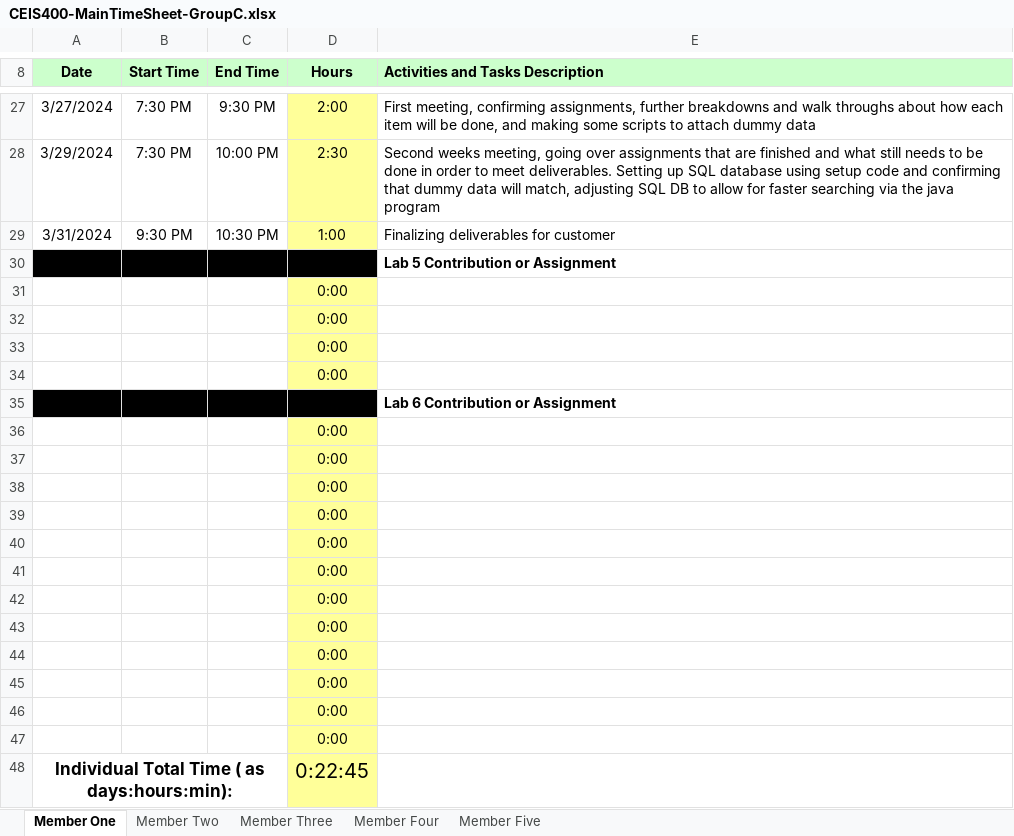
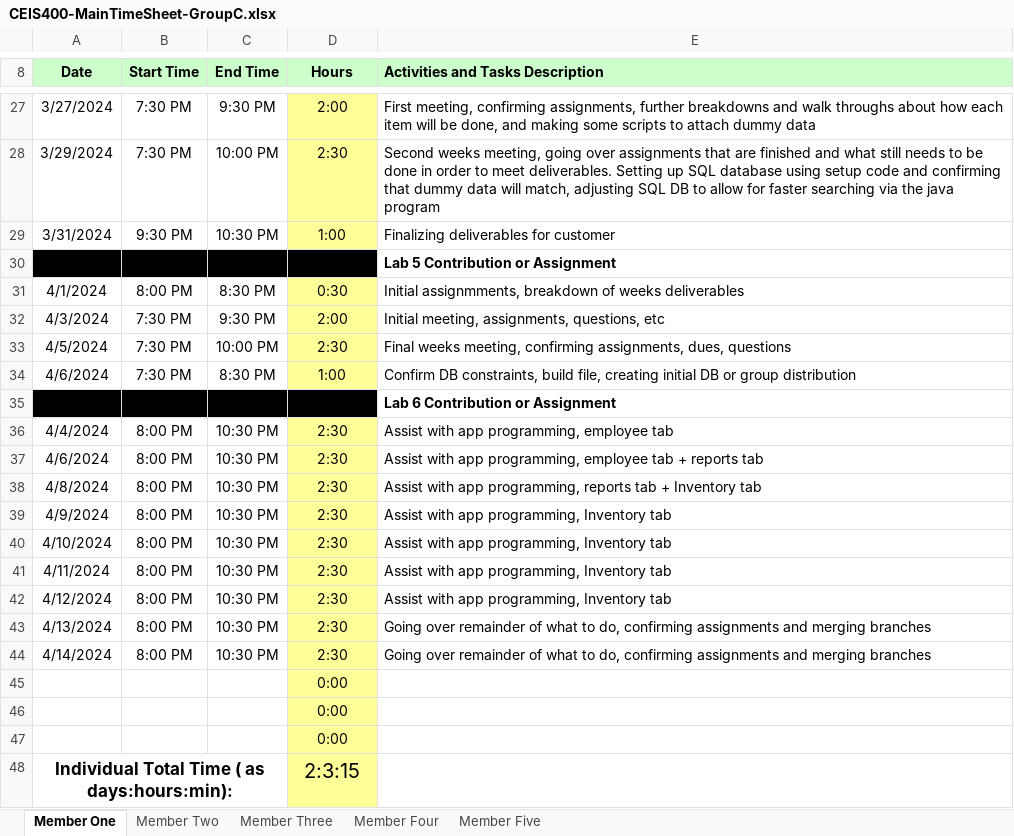
Before and after one commit to GiltedShadow/silver-goggles, an Excel workbook: Time Tracking/CEIS400-MainTimeSheet-GroupC.xlsx, sheet Member One, drawn as a sheet; only a part is shown, gaps mark what is left out; values as stored, in another font and other column widths than the file's, no borders; removed rows and columns are numbered as before the commit, all else as after; the diff names each change by its address in the sheet, - before the commit and + after, or states it on an @@ line.

Commit message:
Time sheets update
pulling everyone for week 6 turnin

```diff
--- a/Time Tracking/CEIS400-MainTimeSheet-GroupC.xlsx (sheet Member One)
+++ b/Time Tracking/CEIS400-MainTimeSheet-GroupC.xlsx (sheet Member One)
+row 31: 4/1/2024 | 8:00 PM | 8:30 PM | 0:30 | Initial assignmments, breakdown of weeks deliverables
+row 32: 4/3/2024 | 7:30 PM | 9:30 PM | 2:00 | Initial meeting, assignments, questions, etc
+row 33: 4/5/2024 | 7:30 PM | 10:00 PM | 2:30 | Final weeks meeting, confirming assignments, dues, questions
+row 34: 4/6/2024 | 7:30 PM | 8:30 PM | 1:00 | Confirm DB constraints, build file, creating initial DB or group distribution
+row 36: 4/4/2024 | 8:00 PM | 10:30 PM | 2:30 | Assist with app programming, employee tab
+row 37: 4/6/2024 | 8:00 PM | 10:30 PM | 2:30 | Assist with app programming, employee tab + reports tab
+row 38: 4/8/2024 | 8:00 PM | 10:30 PM | 2:30 | Assist with app programming, reports tab + Inventory tab
+row 39: 4/9/2024 | 8:00 PM | 10:30 PM | 2:30 | Assist with app programming, Inventory tab
+row 40: 4/10/2024 | 8:00 PM | 10:30 PM | 2:30 | Assist with app programming, Inventory tab
+row 41: 4/11/2024 | 8:00 PM | 10:30 PM | 2:30 | Assist with app programming, Inventory tab
+row 42: 4/12/2024 | 8:00 PM | 10:30 PM | 2:30 | Assist with app programming, Inventory tab
+row 43: 4/13/2024 | 8:00 PM | 10:30 PM | 2:30 | Going over remainder of what to do, confirming assignments and merging branches
+row 44: 4/14/2024 | 8:00 PM | 10:30 PM | 2:30 | Going over remainder of what to do, confirming assignments and merging branches
-row 34:  |  |  | 0:00
-row 36:  |  |  | 0:00
-row 37:  |  |  | 0:00
-row 38:  |  |  | 0:00
-row 39:  |  |  | 0:00
-row 40:  |  |  | 0:00
-row 41:  |  |  | 0:00
-row 42:  |  |  | 0:00
-row 43:  |  |  | 0:00
-row 44:  |  |  | 0:00
-row 45:  |  |  | 0:00
-row 46:  |  |  | 0:00
-row 47:  |  |  | 0:00
-D48 (Hours): 0:22:45
+D48 (Hours): 2:3:15
```
Also changed, not shown: sheet Member Three, sheet Member Two, sheet Member Five, formulas that keep their value.
